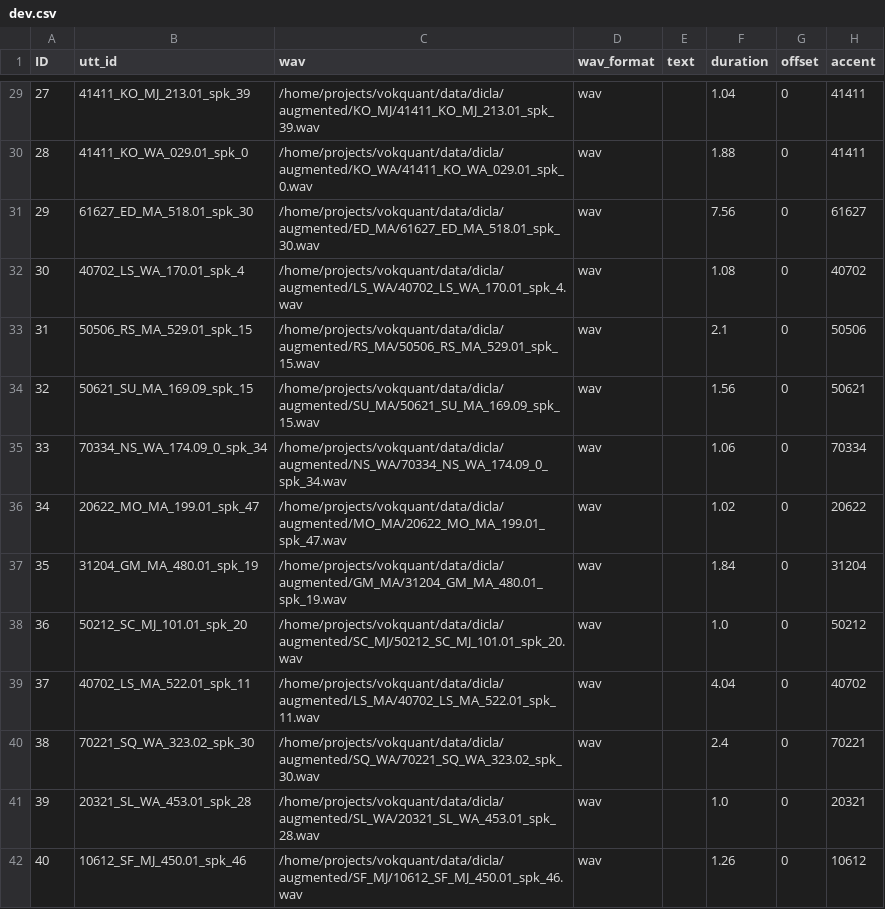
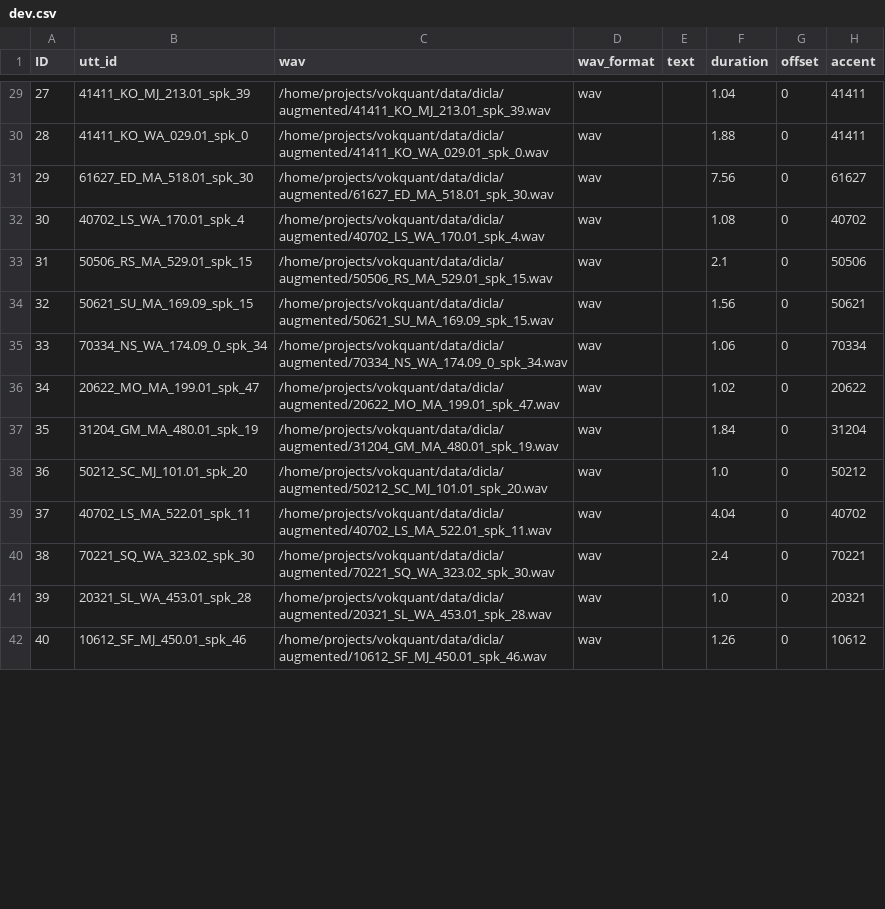
Before and after one commit to lorgu/accent-recog-slt2022, a CSV file: CommonAccent/data/at_augmented_dev_regions/dev.csv, drawn as a sheet; only a part is shown, gaps mark what is left out; the diff covers the shown part only.

```diff
--- a/CommonAccent/data/at_augmented_dev_regions/dev.csv
+++ b/CommonAccent/data/at_augmented_dev_regions/dev.csv
@@ -29,14 +29,14 @@ ID,utt_id,wav,wav_format,text,duration,offset,accent
-27,41411_KO_MJ_213.01_spk_39,/home/projects/vokquant/data/dicla/augmented/KO_MJ/41411_KO_MJ_213.01_spk_39.wav,wav,,1.04,0,41411
-28,41411_KO_WA_029.01_spk_0,/home/projects/vokquant/data/dicla/augmented/KO_WA/41411_KO_WA_029.01_spk_0.wav,wav,,1.88,0,41411
-29,61627_ED_MA_518.01_spk_30,/home/projects/vokquant/data/dicla/augmented/ED_MA/61627_ED_MA_518.01_spk_30.wav,wav,,7.56,0,61627
-30,40702_LS_WA_170.01_spk_4,/home/projects/vokquant/data/dicla/augmented/LS_WA/40702_LS_WA_170.01_spk_4.wav,wav,,1.08,0,40702
-31,50506_RS_MA_529.01_spk_15,/home/projects/vokquant/data/dicla/augmented/RS_MA/50506_RS_MA_529.01_spk_15.wav,wav,,2.1,0,50506
-32,50621_SU_MA_169.09_spk_15,/home/projects/vokquant/data/dicla/augmented/SU_MA/50621_SU_MA_169.09_spk_15.wav,wav,,1.56,0,50621
-33,70334_NS_WA_174.09_0_spk_34,/home/projects/vokquant/data/dicla/augmented/NS_WA/70334_NS_WA_174.09_0_spk_34.wav,wav,,1.06,0,70334
-34,20622_MO_MA_199.01_spk_47,/home/projects/vokquant/data/dicla/augmented/MO_MA/20622_MO_MA_199.01_spk_47.wav,wav,,1.02,0,20622
-35,31204_GM_MA_480.01_spk_19,/home/projects/vokquant/data/dicla/augmented/GM_MA/31204_GM_MA_480.01_spk_19.wav,wav,,1.84,0,31204
-36,50212_SC_MJ_101.01_spk_20,/home/projects/vokquant/data/dicla/augmented/SC_MJ/50212_SC_MJ_101.01_spk_20.wav,wav,,1.0,0,50212
-37,40702_LS_MA_522.01_spk_11,/home/projects/vokquant/data/dicla/augmented/LS_MA/40702_LS_MA_522.01_spk_11.wav,wav,,4.04,0,40702
-38,70221_SQ_WA_323.02_spk_30,/home/projects/vokquant/data/dicla/augmented/SQ_WA/70221_SQ_WA_323.02_spk_30.wav,wav,,2.4,0,70221
-39,20321_SL_WA_453.01_spk_28,/home/projects/vokquant/data/dicla/augmented/SL_WA/20321_SL_WA_453.01_spk_28.wav,wav,,1.0,0,20321
-40,10612_SF_MJ_450.01_spk_46,/home/projects/vokquant/data/dicla/augmented/SF_MJ/10612_SF_MJ_450.01_spk_46.wav,wav,,1.26,0,10612
+27,41411_KO_MJ_213.01_spk_39,/home/projects/vokquant/data/dicla/augmented/41411_KO_MJ_213.01_spk_39.wav,wav,,1.04,0,41411
+28,41411_KO_WA_029.01_spk_0,/home/projects/vokquant/data/dicla/augmented/41411_KO_WA_029.01_spk_0.wav,wav,,1.88,0,41411
+29,61627_ED_MA_518.01_spk_30,/home/projects/vokquant/data/dicla/augmented/61627_ED_MA_518.01_spk_30.wav,wav,,7.56,0,61627
+30,40702_LS_WA_170.01_spk_4,/home/projects/vokquant/data/dicla/augmented/40702_LS_WA_170.01_spk_4.wav,wav,,1.08,0,40702
+31,50506_RS_MA_529.01_spk_15,/home/projects/vokquant/data/dicla/augmented/50506_RS_MA_529.01_spk_15.wav,wav,,2.1,0,50506
+32,50621_SU_MA_169.09_spk_15,/home/projects/vokquant/data/dicla/augmented/50621_SU_MA_169.09_spk_15.wav,wav,,1.56,0,50621
+33,70334_NS_WA_174.09_0_spk_34,/home/projects/vokquant/data/dicla/augmented/70334_NS_WA_174.09_0_spk_34.wav,wav,,1.06,0,70334
+34,20622_MO_MA_199.01_spk_47,/home/projects/vokquant/data/dicla/augmented/20622_MO_MA_199.01_spk_47.wav,wav,,1.02,0,20622
+35,31204_GM_MA_480.01_spk_19,/home/projects/vokquant/data/dicla/augmented/31204_GM_MA_480.01_spk_19.wav,wav,,1.84,0,31204
+36,50212_SC_MJ_101.01_spk_20,/home/projects/vokquant/data/dicla/augmented/50212_SC_MJ_101.01_spk_20.wav,wav,,1.0,0,50212
+37,40702_LS_MA_522.01_spk_11,/home/projects/vokquant/data/dicla/augmented/40702_LS_MA_522.01_spk_11.wav,wav,,4.04,0,40702
+38,70221_SQ_WA_323.02_spk_30,/home/projects/vokquant/data/dicla/augmented/70221_SQ_WA_323.02_spk_30.wav,wav,,2.4,0,70221
+39,20321_SL_WA_453.01_spk_28,/home/projects/vokquant/data/dicla/augmented/20321_SL_WA_453.01_spk_28.wav,wav,,1.0,0,20321
+40,10612_SF_MJ_450.01_spk_46,/home/projects/vokquant/data/dicla/augmented/10612_SF_MJ_450.01_spk_46.wav,wav,,1.26,0,10612
```
Also changed, not shown: 87 edited cells elsewhere in this file, CommonAccent/data/at_augmented_dev_regions/test.csv, CommonAccent/data/at_augmented_dev_regions/train.csv.
